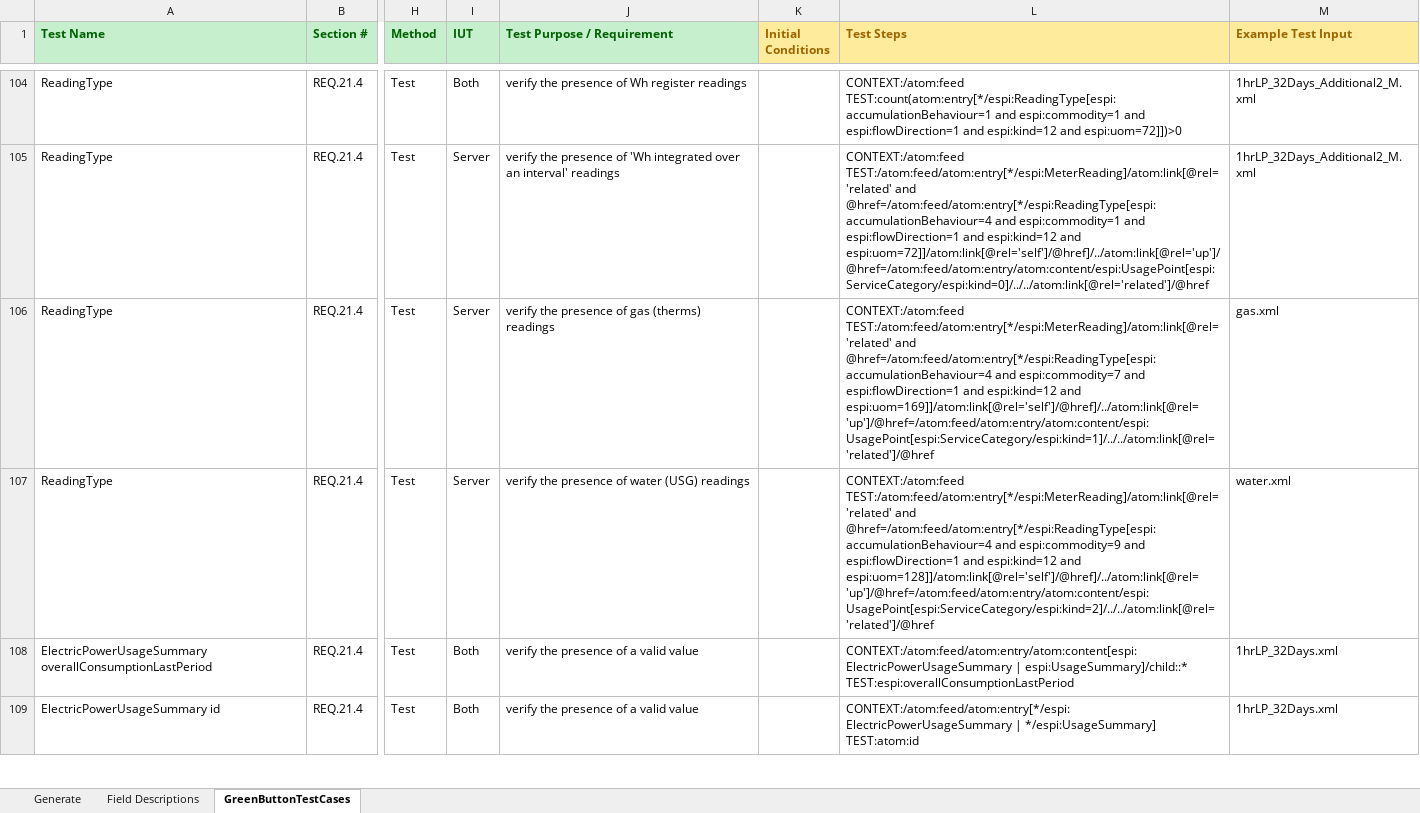
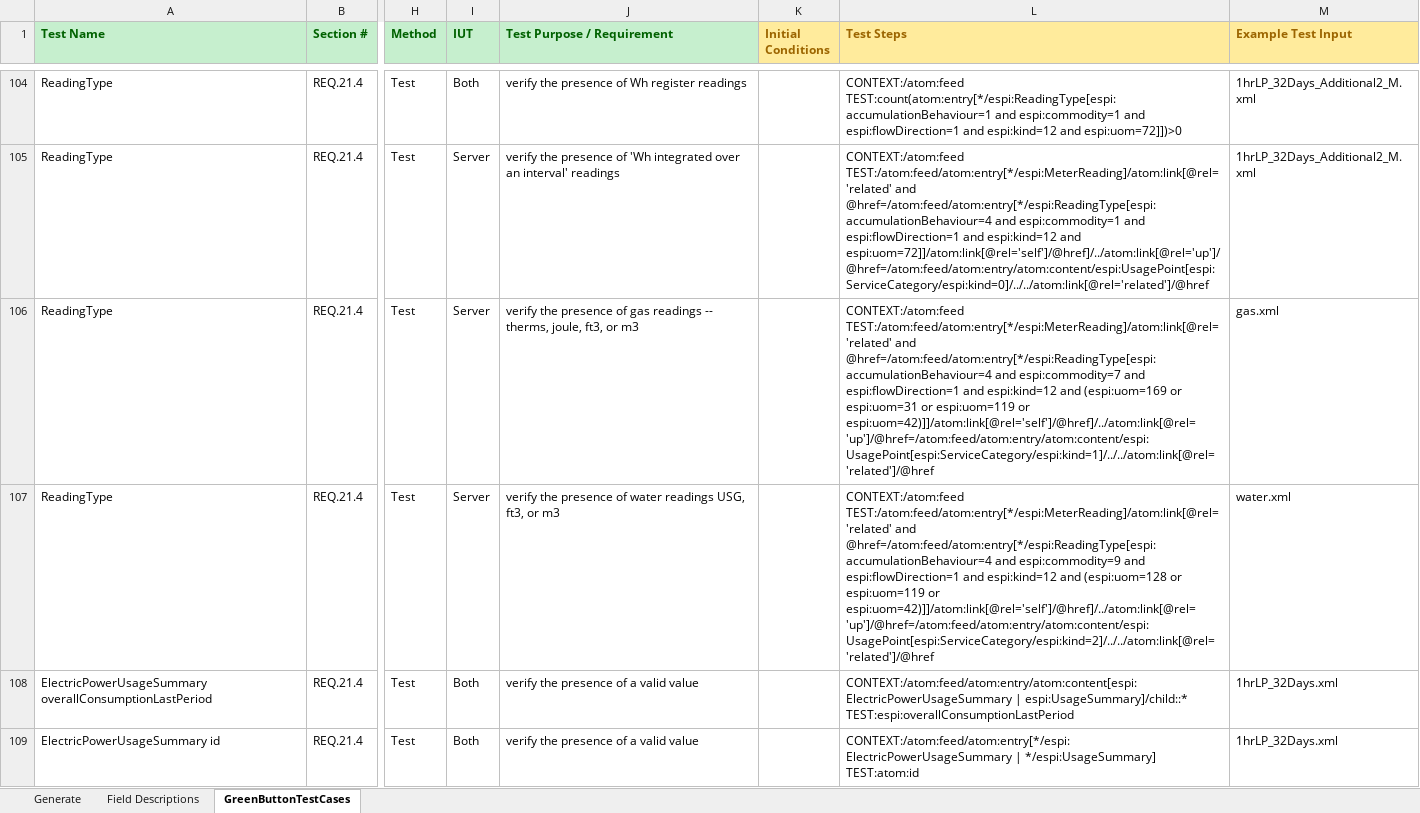
Before and after one commit to timtucker-dte/OpenESPI-GreenbuttonDataSDK, an Excel workbook: GreenButtonTestingRequirements/GreenButtonTestCases.xlsm, sheet GreenButtonTestCases, drawn as a sheet; only a part is shown, gaps mark what is left out; values as stored, in another font and other column widths than the file's, no borders; the diff names each change by its address in the sheet, - before the commit and + after, or states it on an @@ line.

Commit message:
Updated from test requirements

```diff
--- a/GreenButtonTestingRequirements/GreenButtonTestCases.xlsm (sheet GreenButtonTestCases)
+++ b/GreenButtonTestingRequirements/GreenButtonTestCases.xlsm (sheet GreenButtonTestCases)
-J106 (Test Purpose / Requirement): …of gas (therms) readings
+J106 (Test Purpose / Requirement): …of gas readings -- therms, joule, ft3, or m3
-L106 (Test Steps): …espi:kind=12 and espi:uom=169]]/atom:link[@rel='self']/@href]/../atom:link[@rel='up']/@href=/atom:feed/atom:entry/atom:content/espi:UsagePoint[espi:ServiceCategory/espi:kind=1]/../../atom:link[@rel='related']/@href
+L106 (Test Steps): …espi:kind=12 and (espi:uom=169 or espi:uom=31 or espi:uom=119 or espi:uom=42)]]/atom:link[@rel='self']/@href]/../atom:link[@rel='up']/@href=/atom:feed/atom:entry/atom:content/espi:UsagePoint[espi:ServiceCategory/espi:kind=1]/../../atom:link[@rel='related']/@href
-J107 (Test Purpose / Requirement): …of water (USG) readings
+J107 (Test Purpose / Requirement): …of water readings USG, ft3, or m3
-L107 (Test Steps): …espi:kind=12 and espi:uom=128]]/atom:link[@rel='self']/@href]/../atom:link[@rel='up']/@href=/atom:feed/atom:entry/atom:content/espi:UsagePoint[espi:ServiceCategory/espi:kind=2]/../../atom:link[@rel='related']/@href
+L107 (Test Steps): …espi:kind=12 and (espi:uom=128 or espi:uom=119 or espi:uom=42)]]/atom:link[@rel='self']/@href]/../atom:link[@rel='up']/@href=/atom:feed/atom:entry/atom:content/espi:UsagePoint[espi:ServiceCategory/espi:kind=2]/../../atom:link[@rel='related']/@href
```
Also changed, not shown: 5 other files.
